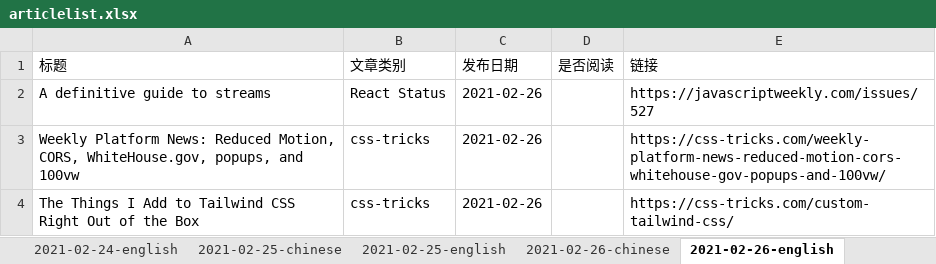
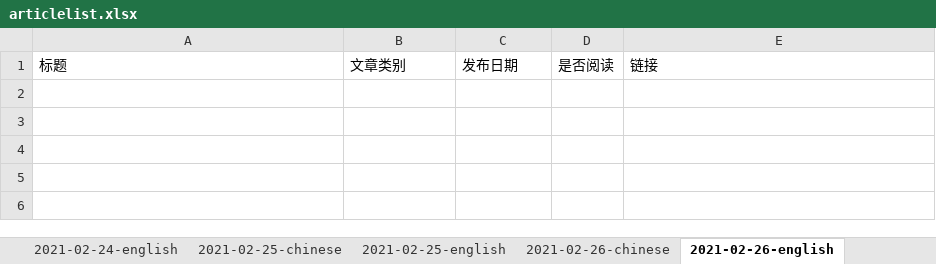
Before and after one commit to liu75675231/article-crawler, an Excel workbook: articlelist.xlsx, sheet 2021-02-26-english, drawn as a sheet; values as stored, in another font and other column widths than the file's, no borders; the diff names each change by its address in the sheet, - before the commit and + after, or states it on an @@ line.

Commit message:
articlelist update

```diff
--- a/articlelist.xlsx (sheet 2021-02-26-english)
+++ b/articlelist.xlsx (sheet 2021-02-26-english)
-row 2: A definitive guide to streams | React Status | 2021-02-26 |  | https://javascriptweekly.com/issues/527
-row 3: Weekly Platform News: Reduced Motion, CORS, WhiteHouse.gov, popups, and 100vw | css-tricks | 2021-02-26 |  | https://css-tricks.com/weekly-platform-news-reduced-motion-cors-whitehouse-gov-popups-and-100vw/
-row 4: The Things I Add to Tailwind CSS Right Out of the Box | css-tricks | 2021-02-26 |  | https://css-tricks.com/custom-tailwind-css/
```
